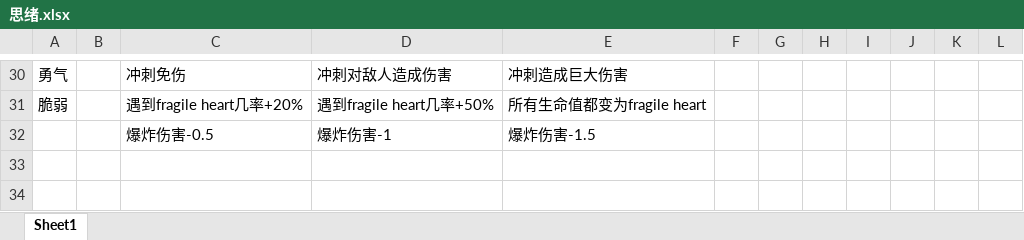
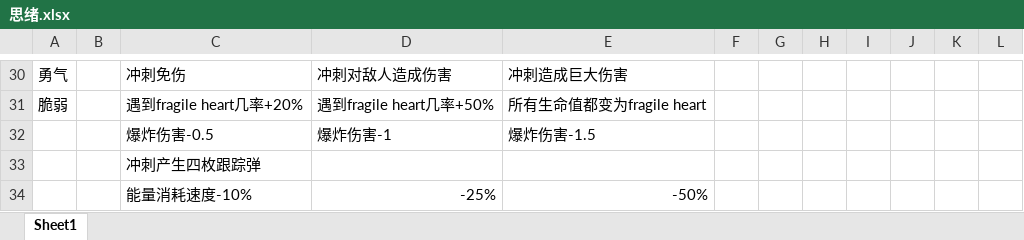
Before and after one commit to Bubble-gzz/Shooter-Demo, an Excel workbook: Design/Player System/EmotionSystem/思绪.xlsx, sheet Sheet1, drawn as a sheet; only a part is shown, gaps mark what is left out; values as stored, in another font and other column widths than the file's, no borders; the diff names each change by its address in the sheet, - before the commit and + after, or states it on an @@ line.

Commit message:
Code Refactor: PlayerInfo

```diff
--- a/Design/Player System/EmotionSystem/思绪.xlsx (sheet Sheet1)
+++ b/Design/Player System/EmotionSystem/思绪.xlsx (sheet Sheet1)
+row 33:  |  | 冲刺产生四枚跟踪弹
+row 34:  |  | 能量消耗速度-10% | -25% | -50%
```
Also changed, not shown: Design/todo.xlsx, 28 other files.
